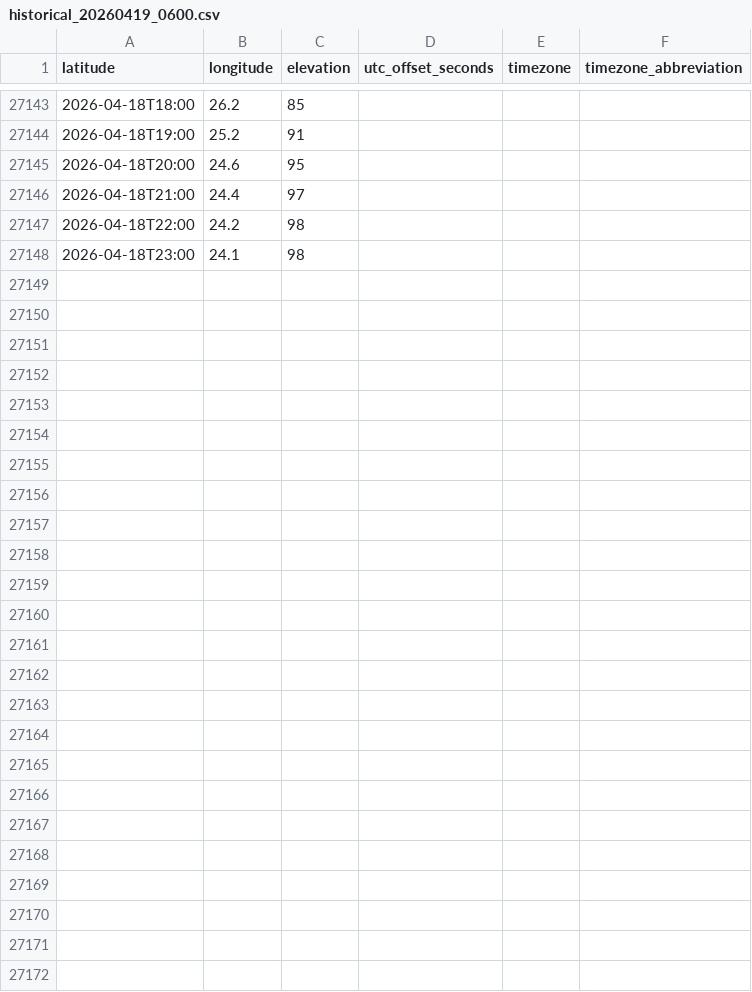
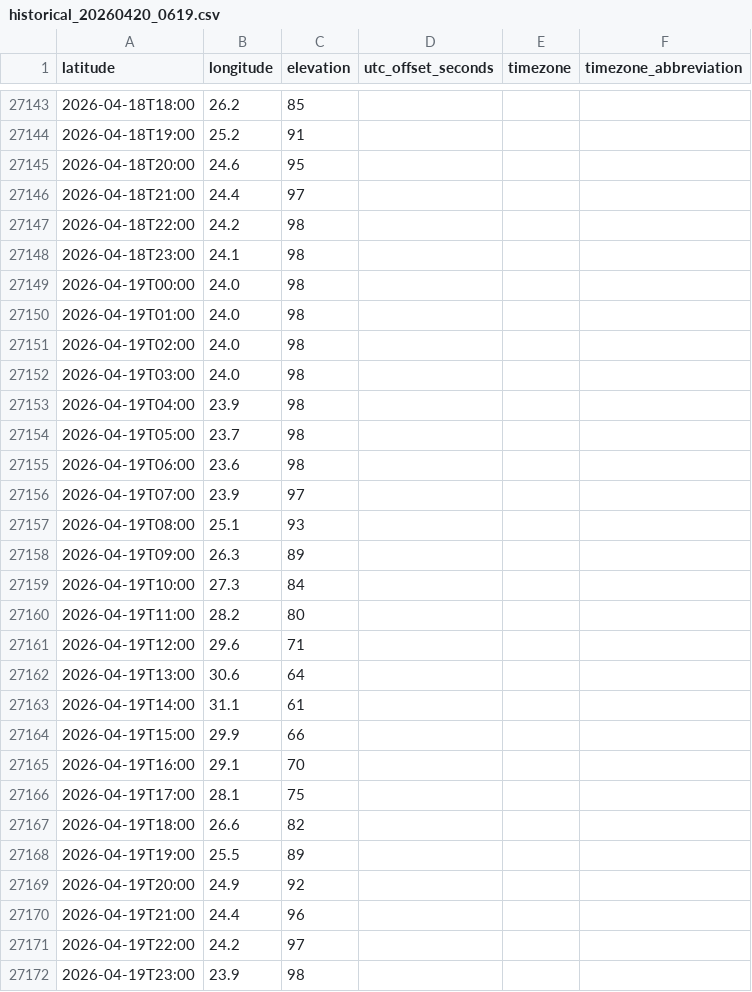
Before and after one commit to actionresearchprojects/arc_tz_line, a CSV file: data/openmeteo/historical_20260420_0619.csv (was data/openmeteo/historical_20260419_0600.csv), drawn as a sheet; only a part is shown, gaps mark what is left out; the diff names each change by its address in the sheet, - before the commit and + after, or states it on an @@ line.

```diff
--- a/data/openmeteo/historical_20260419_0600.csv
+++ b/data/openmeteo/historical_20260420_0619.csv
+row 27149: 2026-04-19T00:00 | 24.0 | 98
+row 27150: 2026-04-19T01:00 | 24.0 | 98
+row 27151: 2026-04-19T02:00 | 24.0 | 98
+row 27152: 2026-04-19T03:00 | 24.0 | 98
+row 27153: 2026-04-19T04:00 | 23.9 | 98
+row 27154: 2026-04-19T05:00 | 23.7 | 98
+row 27155: 2026-04-19T06:00 | 23.6 | 98
+row 27156: 2026-04-19T07:00 | 23.9 | 97
+row 27157: 2026-04-19T08:00 | 25.1 | 93
+row 27158: 2026-04-19T09:00 | 26.3 | 89
+row 27159: 2026-04-19T10:00 | 27.3 | 84
+row 27160: 2026-04-19T11:00 | 28.2 | 80
+row 27161: 2026-04-19T12:00 | 29.6 | 71
+row 27162: 2026-04-19T13:00 | 30.6 | 64
+row 27163: 2026-04-19T14:00 | 31.1 | 61
+row 27164: 2026-04-19T15:00 | 29.9 | 66
+row 27165: 2026-04-19T16:00 | 29.1 | 70
+row 27166: 2026-04-19T17:00 | 28.1 | 75
+row 27167: 2026-04-19T18:00 | 26.6 | 82
+row 27168: 2026-04-19T19:00 | 25.5 | 89
+row 27169: 2026-04-19T20:00 | 24.9 | 92
+row 27170: 2026-04-19T21:00 | 24.4 | 96
+row 27171: 2026-04-19T22:00 | 24.2 | 97
+row 27172: 2026-04-19T23:00 | 23.9 | 98
```
Also changed, not shown: 6 other files.
